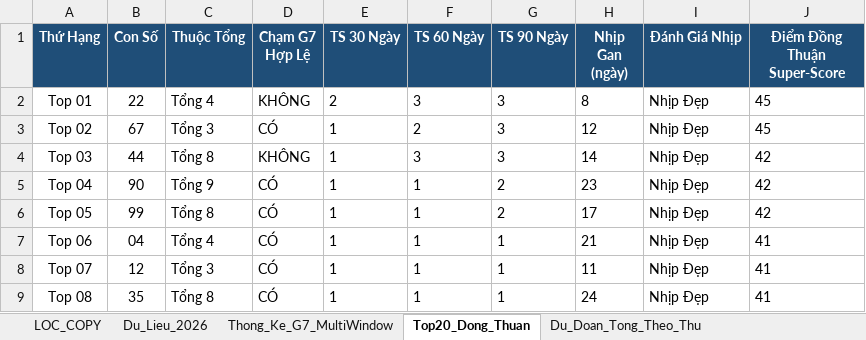
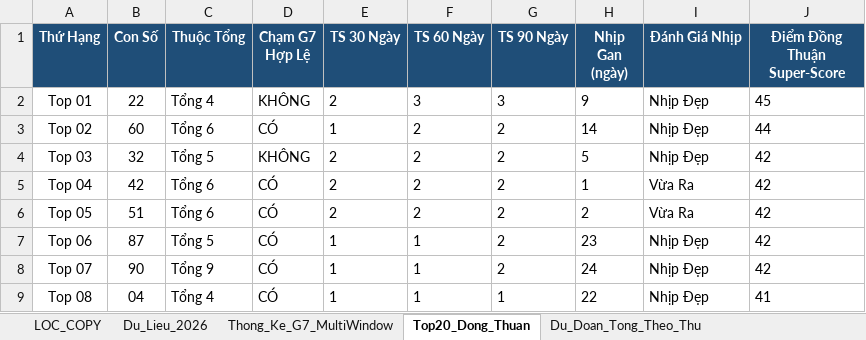
Before and after one commit to happiness2286-dot/logistic, an Excel workbook: Thong_Ke_G7_Va_Top20_XSMB_2026.xlsx, sheet Top20_Dong_Thuan, drawn as a sheet; only a part is shown; values as stored, in another font and other column widths than the file's, no borders; the diff covers the shown part only; the diff names each change by its address in the sheet, - before the commit and + after, or states it on an @@ line.

```diff
--- a/Thong_Ke_G7_Va_Top20_XSMB_2026.xlsx (sheet Top20_Dong_Thuan)
+++ b/Thong_Ke_G7_Va_Top20_XSMB_2026.xlsx (sheet Top20_Dong_Thuan)
-H2 (Nhịp Gan (ngày)): 8
+H2 (Nhịp Gan (ngày)): 9
-B3 (Con Số): 67
+B3 (Con Số): 60
-C3 (Thuộc Tổng): Tổng 3
+C3 (Thuộc Tổng): Tổng 6
-G3:G4 (TS 90 Ngày): 3
+G3:G4 (TS 90 Ngày): 2
-H3 (Nhịp Gan (ngày)): 12
+H3 (Nhịp Gan (ngày)): 14
-J3 (Điểm Đồng Thuận Super-Score): 45
+J3 (Điểm Đồng Thuận Super-Score): 44
-B4 (Con Số): 44
+B4 (Con Số): 32
-C4 (Thuộc Tổng): Tổng 8
+C4 (Thuộc Tổng): Tổng 5
-E4:E6 (TS 30 Ngày): 1
+E4:E6 (TS 30 Ngày): 2
-F4 (TS 60 Ngày): 3
+F4 (TS 60 Ngày): 2
-H4 (Nhịp Gan (ngày)): 14
+H4 (Nhịp Gan (ngày)): 5
-B5 (Con Số): 90
+B5 (Con Số): 42
-C5 (Thuộc Tổng): Tổng 9
+C5 (Thuộc Tổng): Tổng 6
-F5:F6 (TS 60 Ngày): 1
+F5:F6 (TS 60 Ngày): 2
-H5 (Nhịp Gan (ngày)): 23
+H5 (Nhịp Gan (ngày)): 1
-I5:I6 (Đánh Giá Nhịp): Nhịp Đẹp
+I5:I6 (Đánh Giá Nhịp): Vừa Ra
-B6 (Con Số): 99
+B6 (Con Số): 51
-C6 (Thuộc Tổng): Tổng 8
+C6 (Thuộc Tổng): Tổng 6
-H6 (Nhịp Gan (ngày)): 17
+H6 (Nhịp Gan (ngày)): 2
-B7 (Con Số): 04
+B7 (Con Số): 87
-C7 (Thuộc Tổng): Tổng 4
+C7 (Thuộc Tổng): Tổng 5
-G7:G8 (TS 90 Ngày): 1
+G7:G8 (TS 90 Ngày): 2
-H7 (Nhịp Gan (ngày)): 21
+H7 (Nhịp Gan (ngày)): 23
-J7:J8 (Điểm Đồng Thuận Super-Score): 41
+J7:J8 (Điểm Đồng Thuận Super-Score): 42
-B8 (Con Số): 12
+B8 (Con Số): 90
-C8 (Thuộc Tổng): Tổng 3
+C8 (Thuộc Tổng): Tổng 9
-H8 (Nhịp Gan (ngày)): 11
+H8 (Nhịp Gan (ngày)): 24
-B9 (Con Số): 35
+B9 (Con Số): 04
-C9 (Thuộc Tổng): Tổng 8
+C9 (Thuộc Tổng): Tổng 4
-H9 (Nhịp Gan (ngày)): 24
+H9 (Nhịp Gan (ngày)): 22
```
Also changed, not shown: 79 edited cells elsewhere in this sheet, sheet Lich_Su_Nuoi_Khung_3Ngay, sheet Dan_Ha_So_Nhip_Vang, sheet Thong_Ke_Nang_Cao_G7, sheet Du_Lieu_2026, sheet Thong_Ke_G7_MultiWindow, sheet Du_Doan_Tong_Theo_Thu, 2 more sheets, 7 other files.
